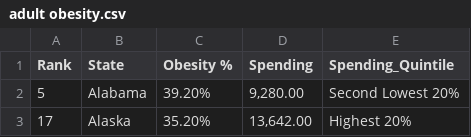
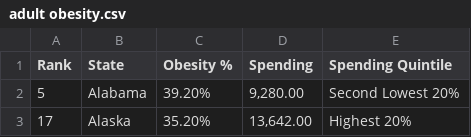
Before and after one commit to ZanetaP02/data608, a CSV file: adult obesity.csv, drawn as a sheet; only a part is shown.

Commit message:
Update adult obesity.csv

```diff
--- a/adult obesity.csv
+++ b/adult obesity.csv
@@ -1,2 +1,2 @@
-Rank,State,Obesity %, Spending , Spending_Quintile
+Rank,State,Obesity %, Spending , Spending Quintile
 5,Alabama,39.20%," 9,280.00 ", Second Lowest 20%
```
